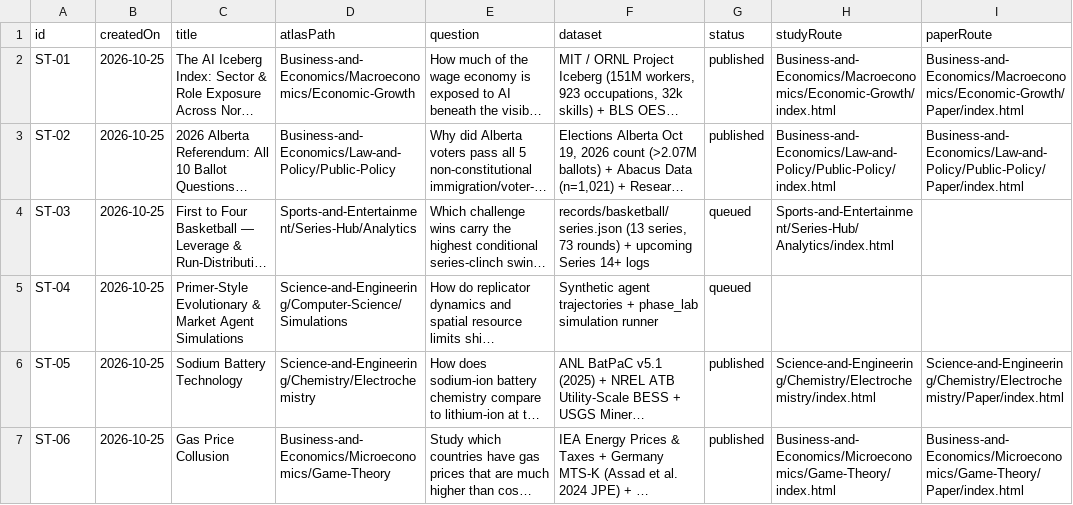
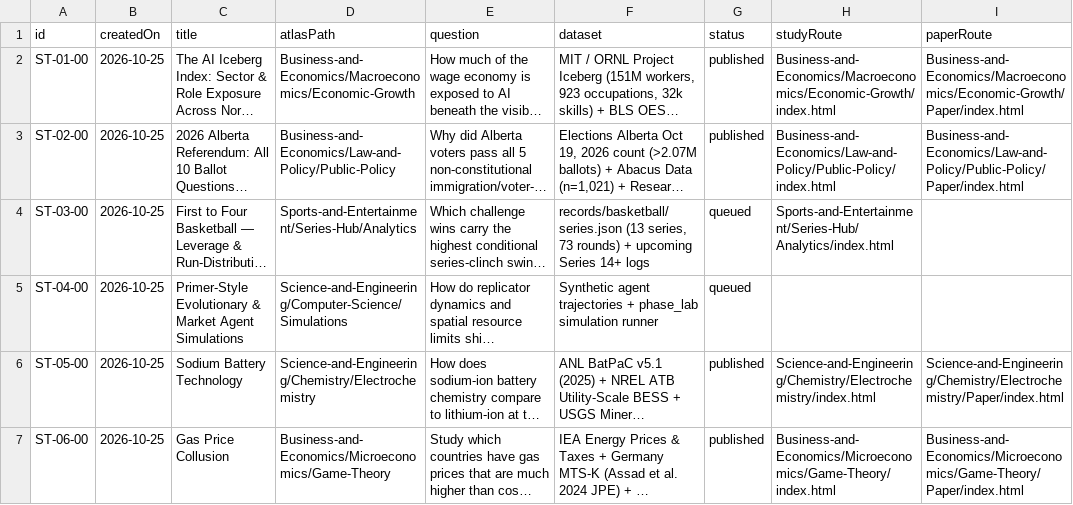
Before and after one commit to l2mcgrat/liammspandasprojects, a CSV file: assets/data/workbench-studies.csv, drawn as a sheet; only a part is shown; long unchanged cells end in …; the diff covers the shown part only; the diff names each change by its address in the sheet, - before the commit and + after, or states it on an @@ line.

```diff
--- a/assets/data/workbench-studies.csv
+++ b/assets/data/workbench-studies.csv
-A2 (id): ST-01
+A2 (id): ST-01-00
-A3 (id): ST-02
+A3 (id): ST-02-00
-A4 (id): ST-03
+A4 (id): ST-03-00
-A5 (id): ST-04
+A5 (id): ST-04-00
-A6 (id): ST-05
+A6 (id): ST-05-00
-A7 (id): ST-06
+A7 (id): ST-06-00
```
Also changed, not shown: 2 added rows and 3 edited cells elsewhere in this file, assets/data/workbench-todos.csv, 9 other files.
